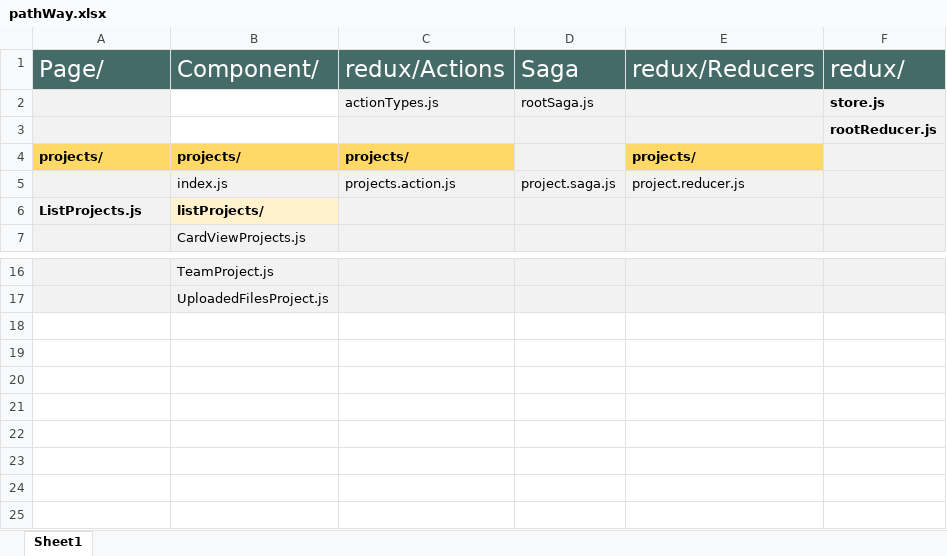
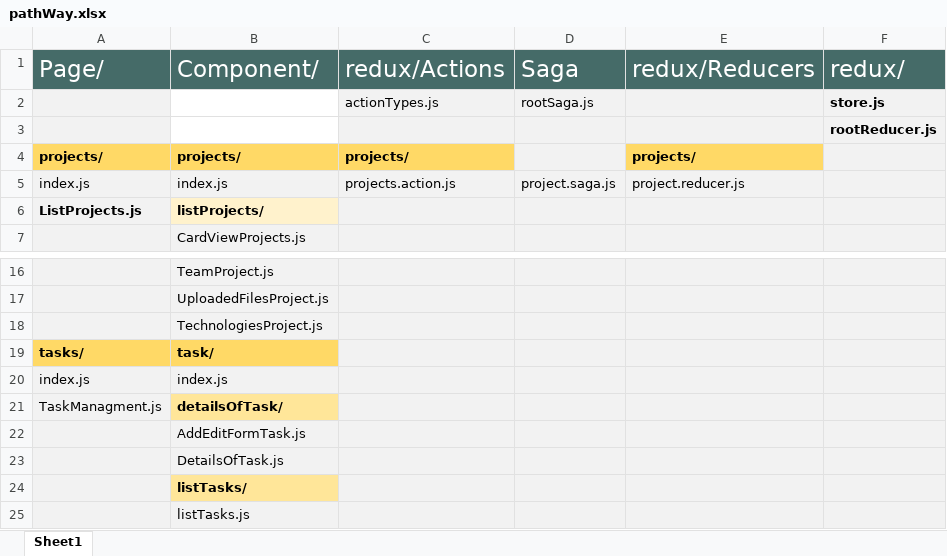
Before and after one commit to umeshnira/EmployeeManagementFrontEnd, an Excel workbook: pathWay.xlsx, sheet Sheet1, drawn as a sheet; only a part is shown, gaps mark what is left out; values as stored, in another font and other column widths than the file's, no borders; the diff names each change by its address in the sheet, - before the commit and + after, or states it on an @@ line.

Commit message:
task UI

```diff
--- a/pathWay.xlsx (sheet Sheet1)
+++ b/pathWay.xlsx (sheet Sheet1)
-A5 (Page/): (empty)
+A5 (Page/): index.js
+row 18:  | TechnologiesProject.js
+row 19: tasks/ | task/
+row 20: index.js | index.js
+row 21: TaskManagment.js | detailsOfTask/
+row 22:  | AddEditFormTask.js
+row 23:  | DetailsOfTask.js
+row 24:  | listTasks/
+row 25:  | listTasks.js
```
Also changed, not shown: 26 other files.
